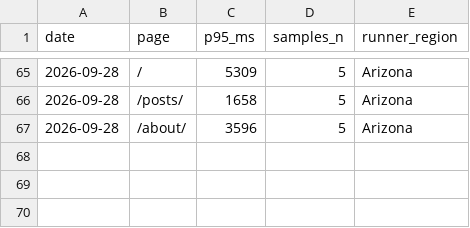
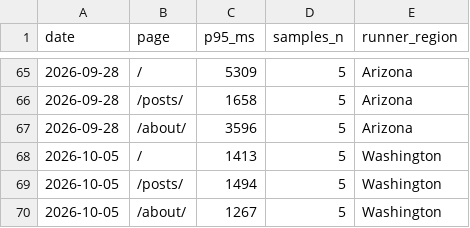
Before and after one commit to laodao-ai/blog, a CSV file: geo-audit/cn-intl-latency.csv, drawn as a sheet; only a part is shown, gaps mark what is left out.

```diff
--- a/geo-audit/cn-intl-latency.csv
+++ b/geo-audit/cn-intl-latency.csv
@@ -67 +67,4 @@ date,page,p95_ms,samples_n,runner_region
 2026-09-28,/about/,3596,5,Arizona
+2026-10-05,/,1413,5,Washington
+2026-10-05,/posts/,1494,5,Washington
+2026-10-05,/about/,1267,5,Washington
```
